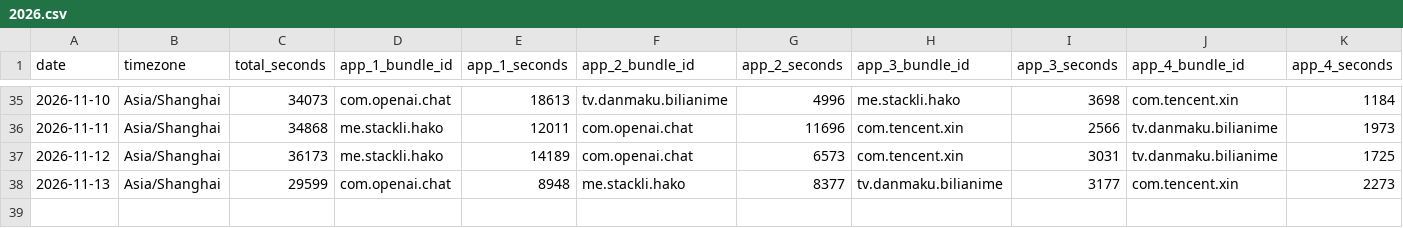
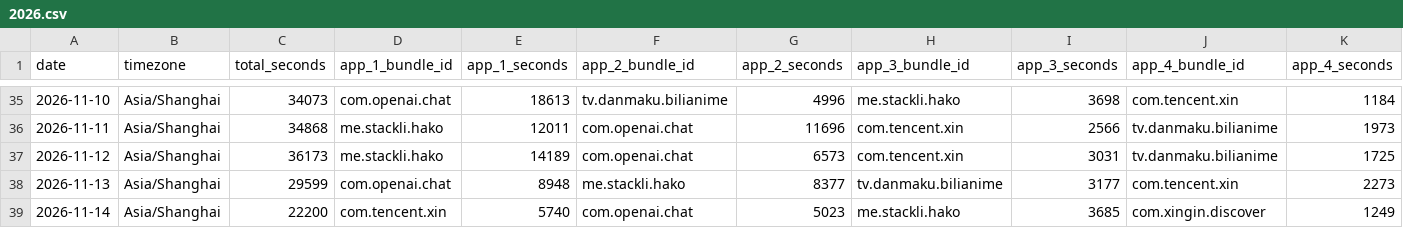
Before and after one commit to stacklix/storage, a CSV file: data/screen-time/2026.csv, drawn as a sheet; only a part is shown, gaps mark what is left out; rows hold the shown columns only; the diff names each change by its address in the sheet, - before the commit and + after, or states it on an @@ line.

Commit message:
Update screen-time: 2026-11-14
Add missing dates: 2026-11-14

```diff
--- a/data/screen-time/2026.csv
+++ b/data/screen-time/2026.csv
+row 39: 2026-11-14 | Asia/Shanghai | 22200 | com.tencent.xin | 5740 | com.openai.chat | 5023 | me.stackli.hako | 3685 | com.xingin.discover | 1249
```
